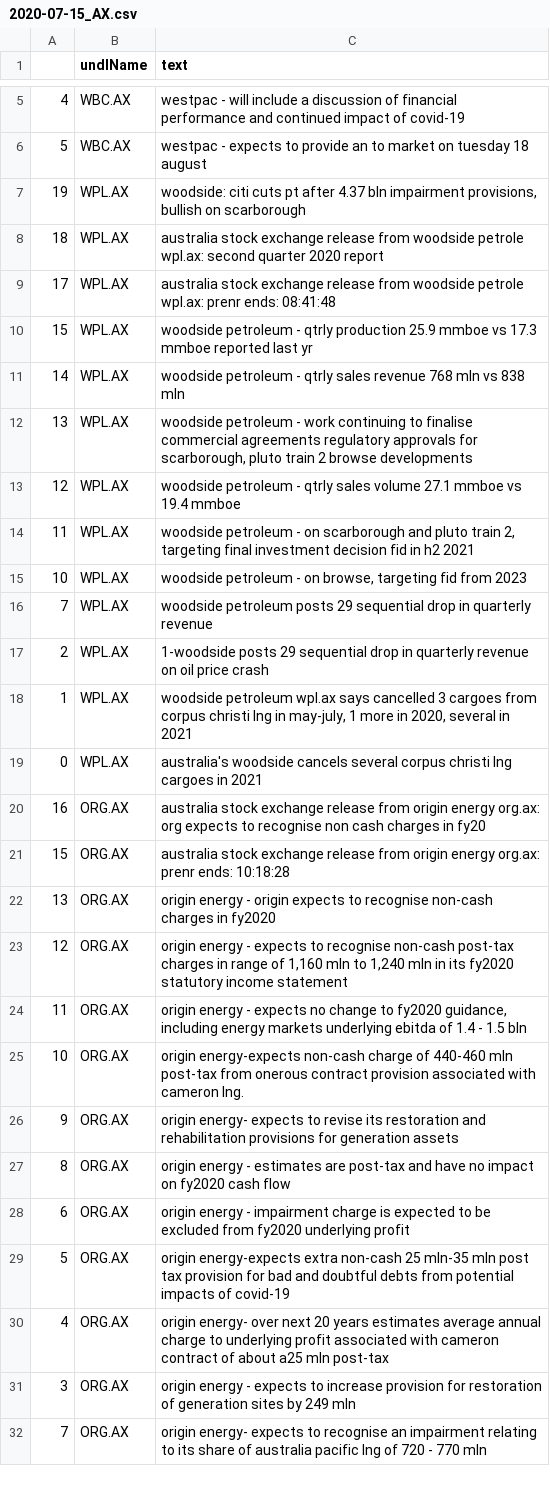
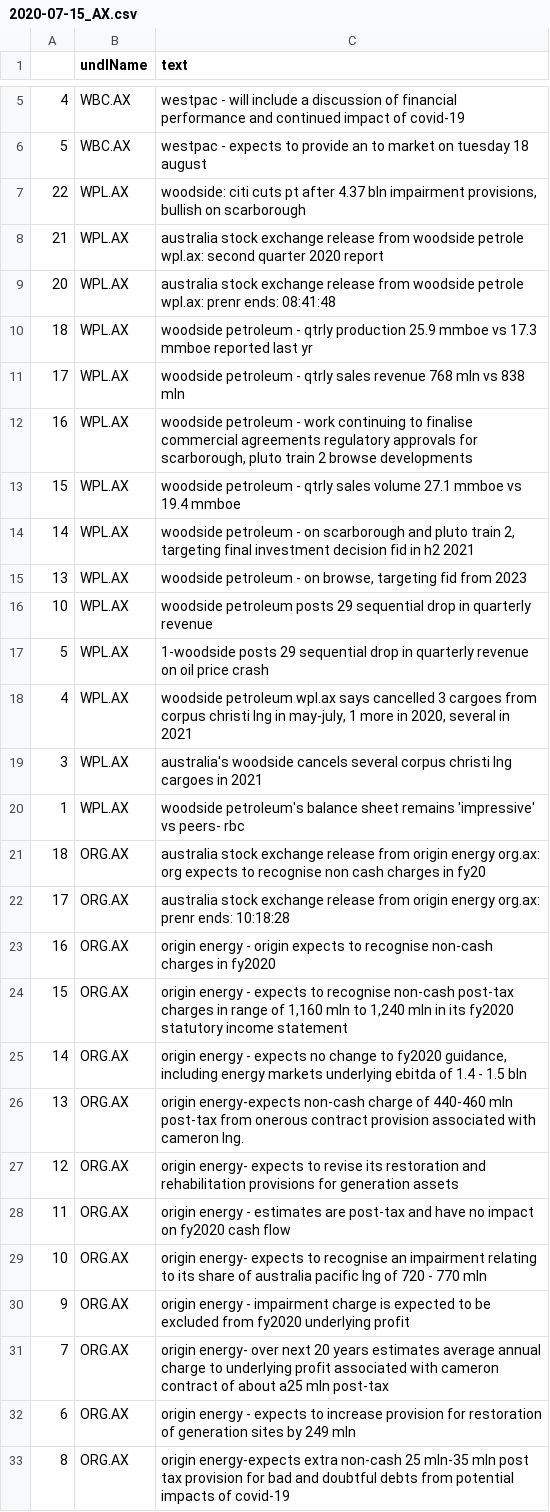
Before and after one commit to hoichunlaw/EventDriven, a CSV file: result/2020-07-15_AX.csv, drawn as a sheet; only a part is shown, gaps mark what is left out; the diff covers the shown part only.

Commit message:
scheduled commit

```diff
--- a/result/2020-07-15_AX.csv
+++ b/result/2020-07-15_AX.csv
@@ -6,27 +6,28 @@
 5,WBC.AX,westpac - expects to provide an to market on tuesday 18 august
-19,WPL.AX,"woodside: citi cuts pt after 4.37 bln impairment provisions, bullish on scarborough"
-18,WPL.AX,australia stock exchange release from woodside petrole wpl.ax: second quarter 2020 report
-17,WPL.AX,australia stock exchange release from woodside petrole wpl.ax: prenr ends: 08:41:48
-15,WPL.AX,woodside petroleum  - qtrly production 25.9 mmboe vs 17.3 mmboe reported last yr
-14,WPL.AX,woodside petroleum - qtrly sales revenue 768 mln vs 838 mln
-13,WPL.AX,"woodside petroleum - work continuing to finalise commercial agreements  regulatory approvals for scarborough, pluto train 2  browse developments"
-12,WPL.AX,woodside petroleum  - qtrly sales volume 27.1  mmboe vs 19.4 mmboe
-11,WPL.AX,"woodside petroleum  - on scarborough and pluto train 2, targeting final investment decision fid in h2 2021"
-10,WPL.AX,"woodside petroleum  - on browse, targeting fid from 2023"
-7,WPL.AX,woodside petroleum posts 29 sequential drop in quarterly revenue
-2,WPL.AX,1-woodside posts 29 sequential drop in quarterly revenue on oil price crash
-1,WPL.AX,"woodside petroleum wpl.ax says cancelled 3 cargoes from corpus christi lng in may-july, 1 more in 2020, several in 2021"
-0,WPL.AX,australia's woodside cancels several corpus christi lng cargoes in 2021
-16,ORG.AX,australia stock exchange release from origin energy org.ax: org expects to recognise non cash charges in fy20
-15,ORG.AX,australia stock exchange release from origin energy org.ax: prenr ends: 10:18:28
-13,ORG.AX,origin energy  - origin expects to recognise non-cash charges in fy2020
-12,ORG.AX,"origin energy  - expects to recognise non-cash post-tax charges in range of 1,160 mln to 1,240 mln in its fy2020 statutory income statement"
-11,ORG.AX,"origin energy  - expects no change to fy2020 guidance, including energy markets underlying ebitda of 1.4 - 1.5 bln"
-10,ORG.AX,origin energy-expects non-cash charge of 440-460 mln post-tax from onerous contract provision associated with cameron lng.
-9,ORG.AX,origin energy- expects to revise its restoration and rehabilitation provisions for generation assets
-8,ORG.AX,origin energy  - estimates are post-tax and have no impact on fy2020 cash flow
-6,ORG.AX,origin energy  -  impairment charge is expected to be excluded from fy2020 underlying profit
-5,ORG.AX,origin energy-expects extra non-cash 25 mln-35 mln post tax provision for bad and doubtful debts from potential impacts of covid-19
-4,ORG.AX,origin energy- over next 20 years estimates average annual charge to underlying profit associated with cameron contract of about a25 mln post-tax
-3,ORG.AX,origin energy - expects to increase provision for restoration of generation sites by 249 mln
-7,ORG.AX,origin energy- expects to recognise an impairment relating to its share of australia pacific lng of 720 - 770 mln
+22,WPL.AX,"woodside: citi cuts pt after 4.37 bln impairment provisions, bullish on scarborough"
+21,WPL.AX,australia stock exchange release from woodside petrole wpl.ax: second quarter 2020 report
+20,WPL.AX,australia stock exchange release from woodside petrole wpl.ax: prenr ends: 08:41:48
+18,WPL.AX,woodside petroleum  - qtrly production 25.9 mmboe vs 17.3 mmboe reported last yr
+17,WPL.AX,woodside petroleum - qtrly sales revenue 768 mln vs 838 mln
+16,WPL.AX,"woodside petroleum - work continuing to finalise commercial agreements  regulatory approvals for scarborough, pluto train 2  browse developments"
+15,WPL.AX,woodside petroleum  - qtrly sales volume 27.1  mmboe vs 19.4 mmboe
+14,WPL.AX,"woodside petroleum  - on scarborough and pluto train 2, targeting final investment decision fid in h2 2021"
+13,WPL.AX,"woodside petroleum  - on browse, targeting fid from 2023"
+10,WPL.AX,woodside petroleum posts 29 sequential drop in quarterly revenue
+5,WPL.AX,1-woodside posts 29 sequential drop in quarterly revenue on oil price crash
+4,WPL.AX,"woodside petroleum wpl.ax says cancelled 3 cargoes from corpus christi lng in may-july, 1 more in 2020, several in 2021"
+3,WPL.AX,australia's woodside cancels several corpus christi lng cargoes in 2021
+1,WPL.AX,woodside petroleum's balance sheet remains 'impressive' vs peers- rbc
+18,ORG.AX,australia stock exchange release from origin energy org.ax: org expects to recognise non cash charges in fy20
+17,ORG.AX,australia stock exchange release from origin energy org.ax: prenr ends: 10:18:28
+16,ORG.AX,origin energy  - origin expects to recognise non-cash charges in fy2020
+15,ORG.AX,"origin energy  - expects to recognise non-cash post-tax charges in range of 1,160 mln to 1,240 mln in its fy2020 statutory income statement"
+14,ORG.AX,"origin energy  - expects no change to fy2020 guidance, including energy markets underlying ebitda of 1.4 - 1.5 bln"
+13,ORG.AX,origin energy-expects non-cash charge of 440-460 mln post-tax from onerous contract provision associated with cameron lng.
+12,ORG.AX,origin energy- expects to revise its restoration and rehabilitation provisions for generation assets
+11,ORG.AX,origin energy  - estimates are post-tax and have no impact on fy2020 cash flow
+10,ORG.AX,origin energy- expects to recognise an impairment relating to its share of australia pacific lng of 720 - 770 mln
+9,ORG.AX,origin energy  -  impairment charge is expected to be excluded from fy2020 underlying profit
+7,ORG.AX,origin energy- over next 20 years estimates average annual charge to underlying profit associated with cameron contract of about a25 mln post-tax
+6,ORG.AX,origin energy - expects to increase provision for restoration of generation sites by 249 mln
+8,ORG.AX,origin energy-expects extra non-cash 25 mln-35 mln post tax provision for bad and doubtful debts from potential impacts of covid-19
```
Also changed, not shown: 1 added row and 1 edited cell elsewhere in this file.
